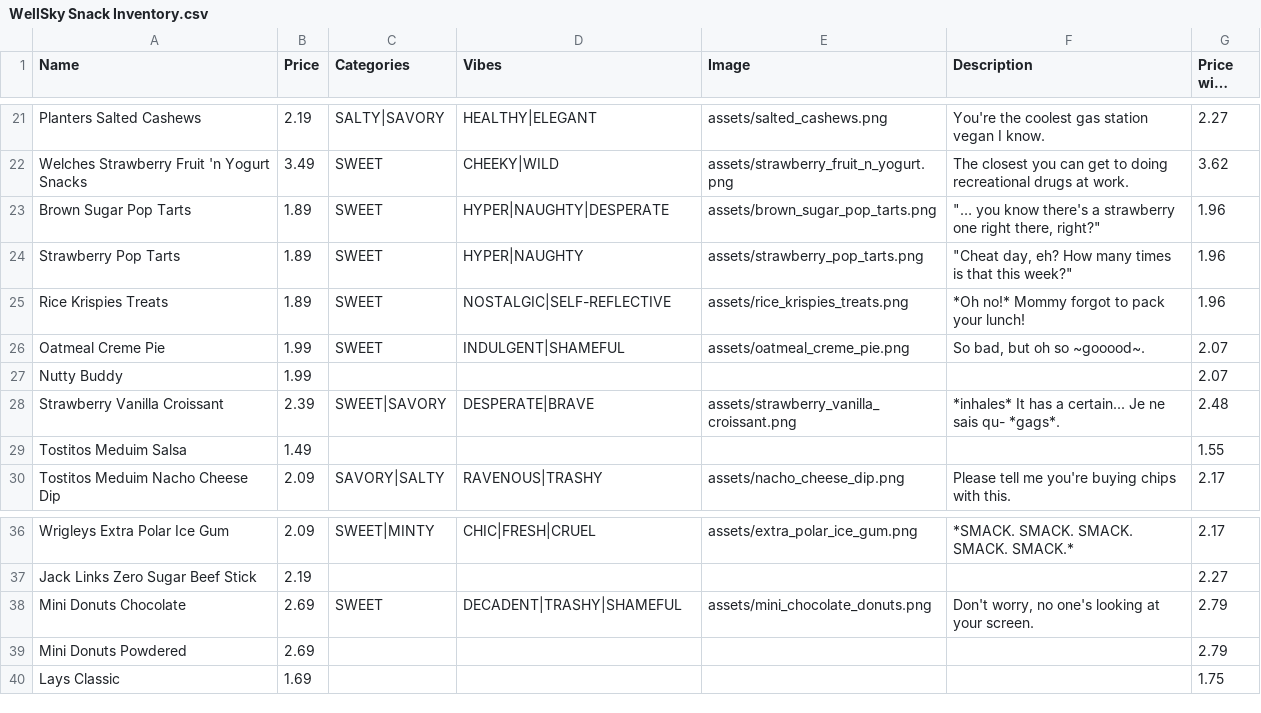
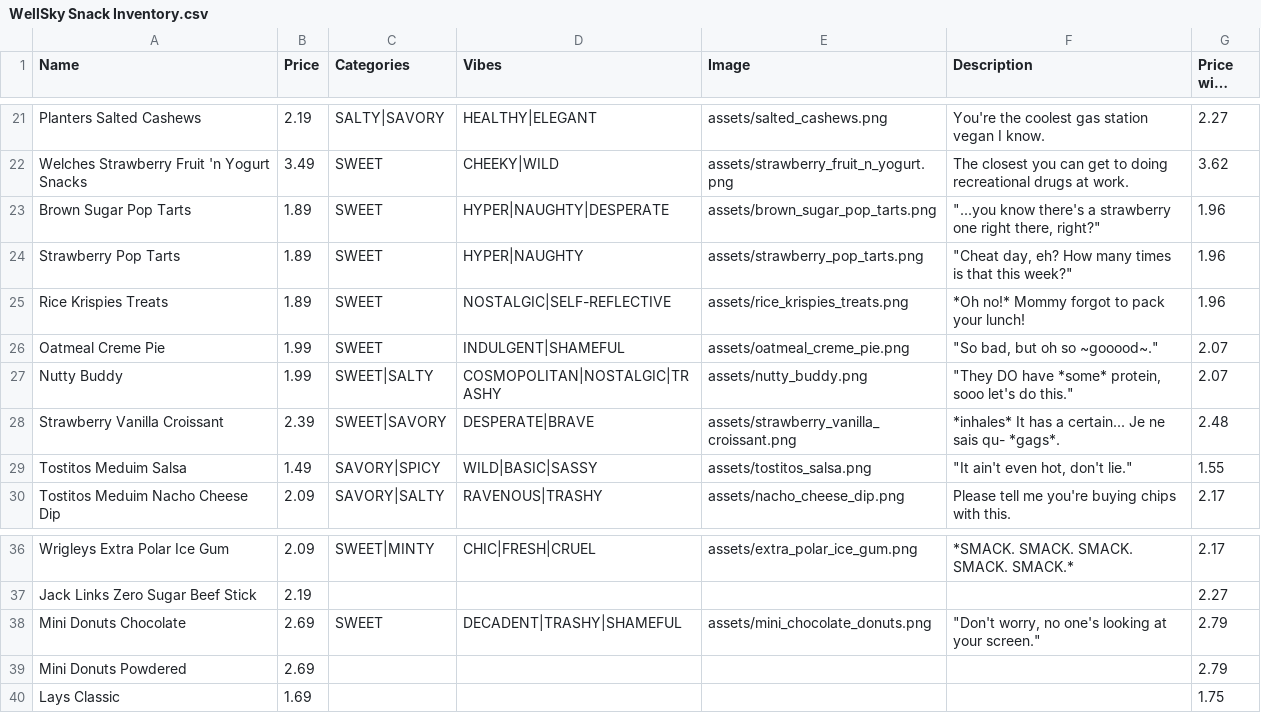
Before and after one commit to Gadget4gears/SnackMaxxer, a CSV file: WellSky Snack Inventory.csv, drawn as a sheet; only a part is shown, gaps mark what is left out; long unchanged cells end in ….

Commit message:
Add files via upload

```diff
--- a/WellSky Snack Inventory.csv
+++ b/WellSky Snack Inventory.csv
@@ -22,9 +22,9 @@ Planters Salted Cashews,2.19,SALTY|SAVORY,HEALTHY|ELEGANT,assets/salted_cashews.
 Welches Strawberry Fruit 'n Yogurt Snacks,3.49,SWEET,CHEEKY|WILD,assets/strawberry_fruit_n_yogurt.png,The closest you can get to doing recreational drugs at work.,3.62
-Brown Sugar Pop Tarts ,1.89,SWEET,HYPER|NAUGHTY|DESPERATE,assets/brown_sugar_pop_tarts.png,"""… you know there's a strawberry one right there, right?""",1.96
+Brown Sugar Pop Tarts ,1.89,SWEET,HYPER|NAUGHTY|DESPERATE,assets/brown_sugar_pop_tarts.png,"""...you know there's a strawberry one right there, right?""",1.96
 Strawberry Pop Tarts ,1.89,SWEET,HYPER|NAUGHTY,assets/strawberry_pop_tarts.png,"""Cheat day, eh? How many times is that this week?""",1.96
 Rice Krispies Treats,1.89,SWEET,NOSTALGIC|SELF-REFLECTIVE,assets/rice_krispies_treats.png,*Oh no!* Mommy forgot to pack your lunch!,1.96
-Oatmeal Creme Pie,1.99,SWEET,INDULGENT|SHAMEFUL,assets/oatmeal_creme_pie.png,"So bad, but oh so ~gooood~.",2.07
-Nutty Buddy,1.99,,,,,2.07
+Oatmeal Creme Pie,1.99,SWEET,INDULGENT|SHAMEFUL,assets/oatmeal_creme_pie.png,"""So bad, but oh so ~gooood~.""",2.07
+Nutty Buddy,1.99,SWEET|SALTY,COSMOPOLITAN|NOSTALGIC|TRASHY,assets/nutty_buddy.png,"""They DO have *some* protein, sooo let's do this.""",2.07
 Strawberry Vanilla Croissant,2.39,SWEET|SAVORY,DESPERATE|BRAVE,assets/strawberry_vanilla_croissant.png,*inhales* It has a certain... Je ne sais qu- *gags*.,2.48
-Tostitos Meduim Salsa,1.49,,,,,1.55
+Tostitos Meduim Salsa,1.49,SAVORY|SPICY,WILD|BASIC|SASSY,assets/tostitos_salsa.png,"""It ain't even hot, don't lie.""",1.55
 Tostitos Meduim Nacho Cheese Dip,2.09,SAVORY|SALTY,RAVENOUS|TRASHY,assets/nacho_cheese_dip.png,Please tell me you're buying  chips with this.,2.17
@@ -37,3 +37,3 @@ Wrigleys Extra Polar Ice Gum,2.09,SWEET|MINTY,CHIC|FRESH|CRUEL,assets/extra_pola
 Jack Links Zero Sugar Beef Stick,2.19,,,,,2.27
-Mini Donuts Chocolate,2.69,SWEET,DECADENT|TRASHY|SHAMEFUL,assets/mini_chocolate_donuts.png,"Don't worry, no one's looking at your screen.",2.79
+Mini Donuts Chocolate,2.69,SWEET,DECADENT|TRASHY|SHAMEFUL,assets/mini_chocolate_donuts.png,"""Don't worry, no one's looking at your screen.""",2.79
 Mini Donuts Powdered,2.69,,,,,2.79
```
